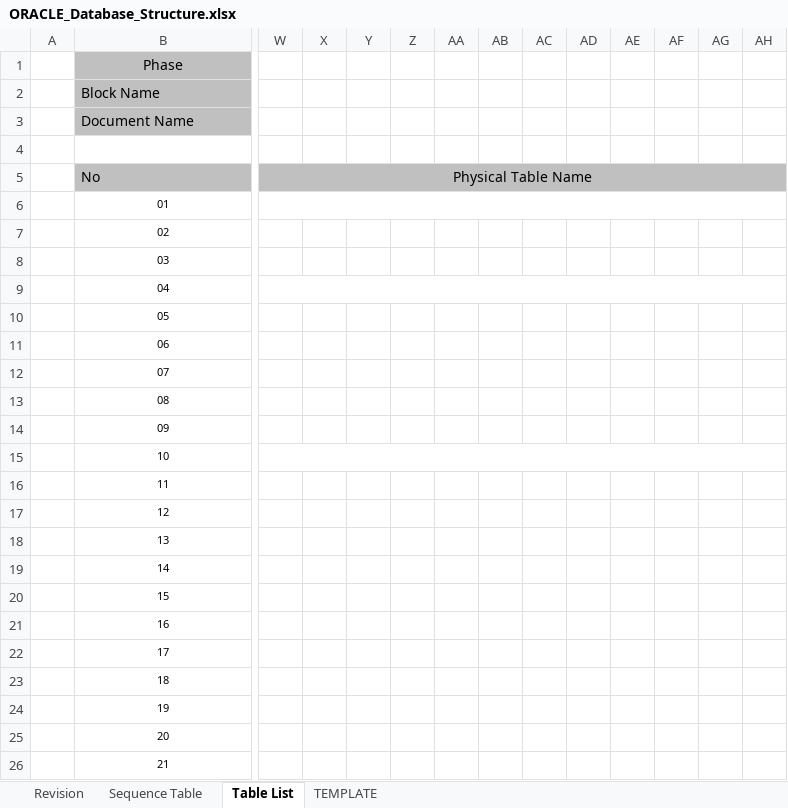
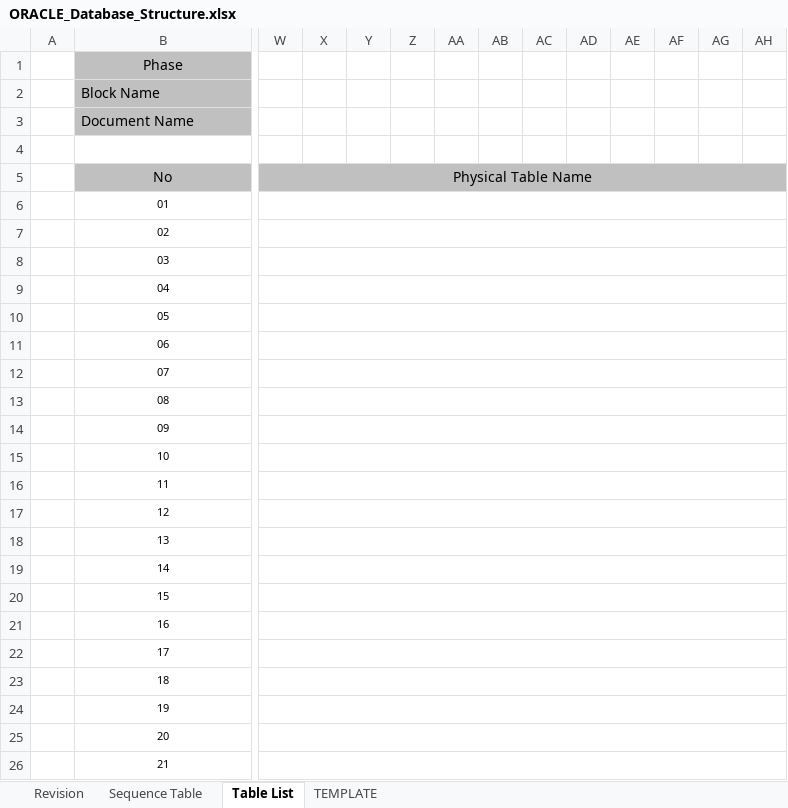
Before and after one commit to udomwit26/DXC-TDEM-Helper, an Excel workbook: Database-Structure/src/main/resources/template/ORACLE_Database_Structure.xlsx, sheet Table List, drawn as a sheet; only a part is shown, gaps mark what is left out; values as stored, in another font and other column widths than the file's, no borders; the diff covers the shown part only; the diff names each change by its address in the sheet, - before the commit and + after, or states it on an @@ line.

```diff
--- a/Database-Structure/src/main/resources/template/ORACLE_Database_Structure.xlsx (sheet Table List)
+++ b/Database-Structure/src/main/resources/template/ORACLE_Database_Structure.xlsx (sheet Table List)
-B5 alignment: left
+B5 alignment: center
+B5:D5 merged
+W7:AN7 merged
+W8:AN8 merged
+W10:AN10 merged
+W11:AN11 merged
+W12:AN12 merged
+W13:AN13 merged
+W14:AN14 merged
+W16:AN16 merged
+W17:AN17 merged
+W18:AN18 merged
+W19:AN19 merged
+W20:AN20 merged
+W21:AN21 merged
+W22:AN22 merged
+W23:AN23 merged
+W24:AN24 merged
+W25:AN25 merged
+W26:AN26 merged
```
Also changed, not shown: merged cells elsewhere in this sheet, sheet TEMPLATE, Database-Structure/src/main/resources/template/MYSQL_Database_Structure.xlsx, 7 other files.
